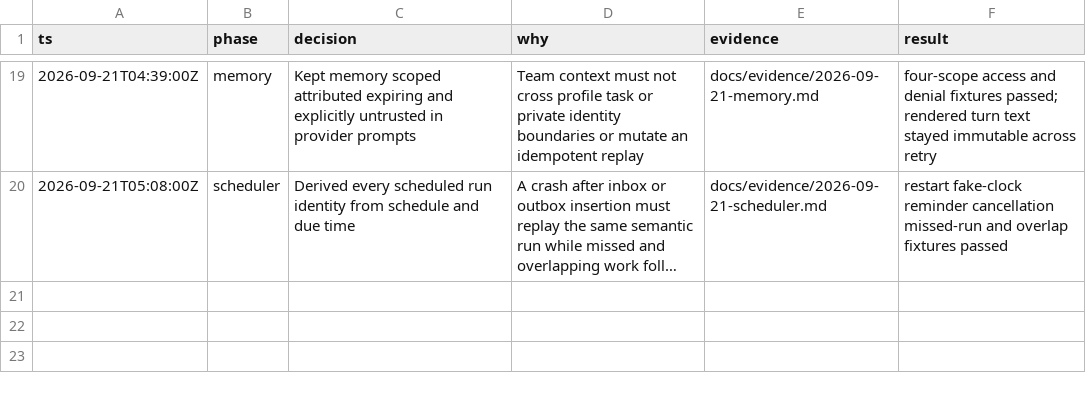
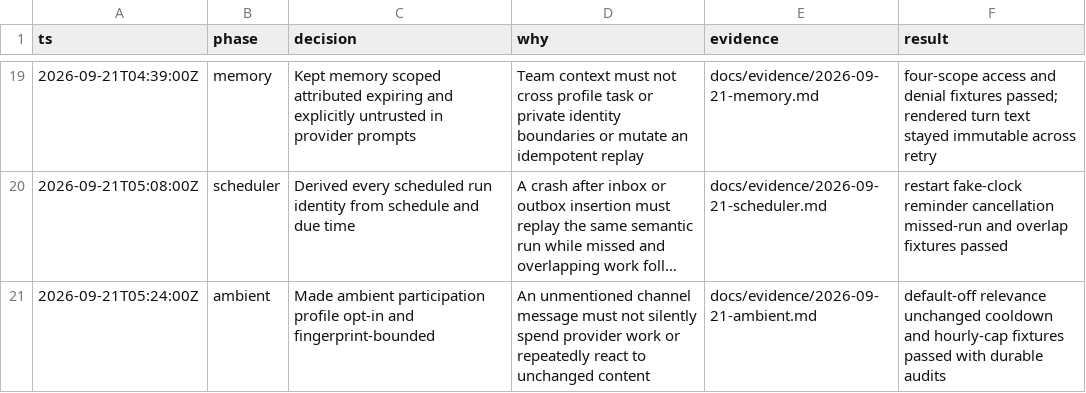
Before and after one commit to Dhruv2mars/agent-tag, a TSV file: docs/audit/decisions.tsv, drawn as a sheet; only a part is shown, gaps mark what is left out; long unchanged cells end in …; the diff names each change by its address in the sheet, - before the commit and + after, or states it on an @@ line.

Commit message:
feat: bound ambient participation

```diff
--- a/docs/audit/decisions.tsv
+++ b/docs/audit/decisions.tsv
+row 21: 2026-09-21T05:24:00Z | ambient | Made ambient participation profile opt-in and fingerprint-bounded | An unmentioned channel message must not silently spend provider work or repeatedly react to unchanged content | docs/evidence/2026-09-21-ambient.md | default-off relevance unchanged cooldown and hourly-cap fixtures passed with durable audits
```
Also changed, not shown: 13 other files.
